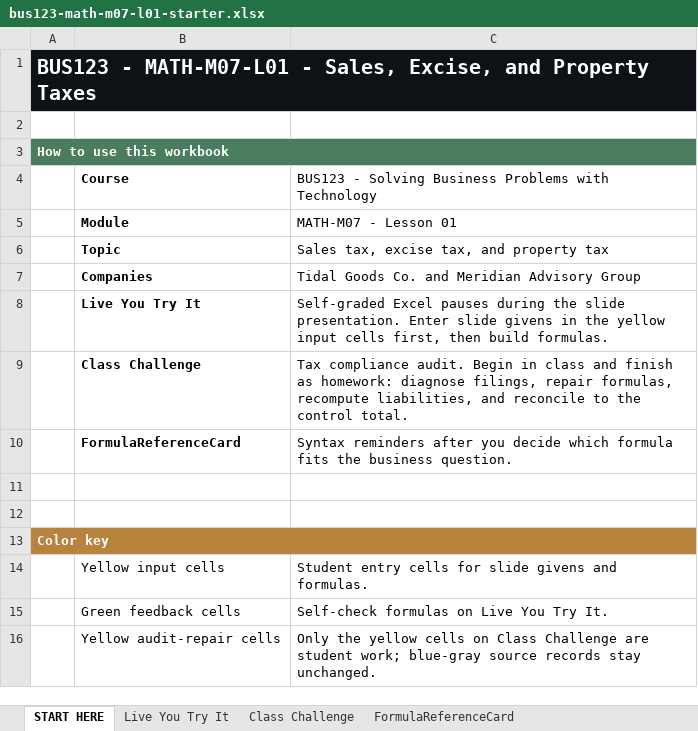
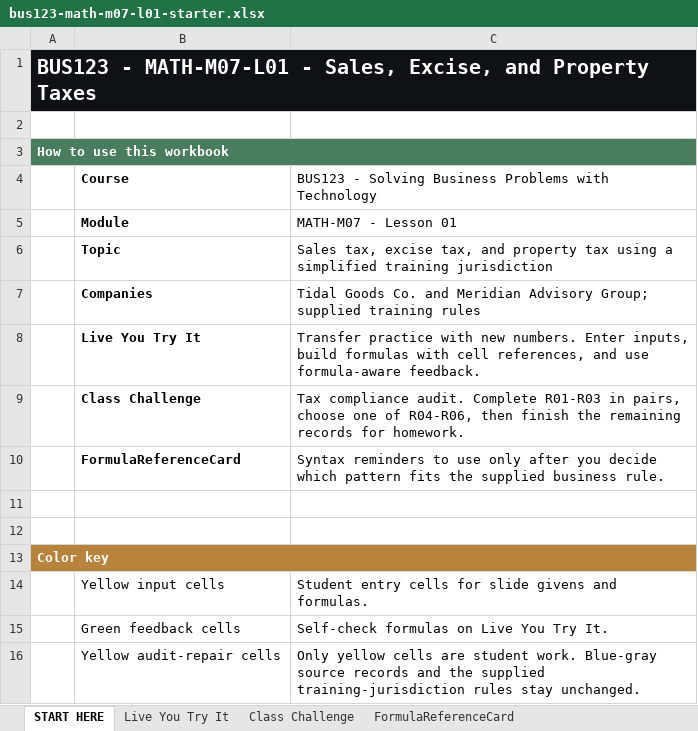
Before and after one commit to bevitts-design/BUS123-Solving-Business-Problems-with-Technology, an Excel workbook: MATH/M07/bus123-math-m07-l01-starter.xlsx, sheet START HERE, drawn as a sheet; values as stored, in another font and other column widths than the file's, no borders; the diff names each change by its address in the sheet, - before the commit and + after, or states it on an @@ line.

```diff
--- a/MATH/M07/bus123-math-m07-l01-starter.xlsx (sheet START HERE)
+++ b/MATH/M07/bus123-math-m07-l01-starter.xlsx (sheet START HERE)
-C6: …property tax
+C6: …property tax using a simplified training jurisdiction
-C7: …Meridian Advisory Group
+C7: …Meridian Advisory Group; supplied training rules
-C8: Self-graded Excel pauses during the slide presentation. Enter slide givens in the yellow input cells first, then build formulas.
+C8: Transfer practice with new numbers. Enter inputs, build formulas with cell references, and use formula-aware feedback.
-C9: …compliance audit. Begin in class and finish as homework: diagnose filings, repair formulas, recompute liabilities, and reconcile to the control total.
+C9: …compliance audit. Complete R01-R03 in pairs, choose one of R04-R06, then finish the remaining records for homework.
-C10: Syntax reminders after you decide which formula fits the business question.
+C10: Syntax reminders to use only after you decide which pattern fits the supplied business rule.
-C16: Only the yellow cells on Class Challenge are student work; blue-gray source records stay unchanged.
+C16: Only yellow cells are student work. Blue-gray source records and the supplied training-jurisdiction rules stay unchanged.
```
Also changed, not shown: sheet Live You Try It, sheet FormulaReferenceCard, sheet Class Challenge, 3 other files.
